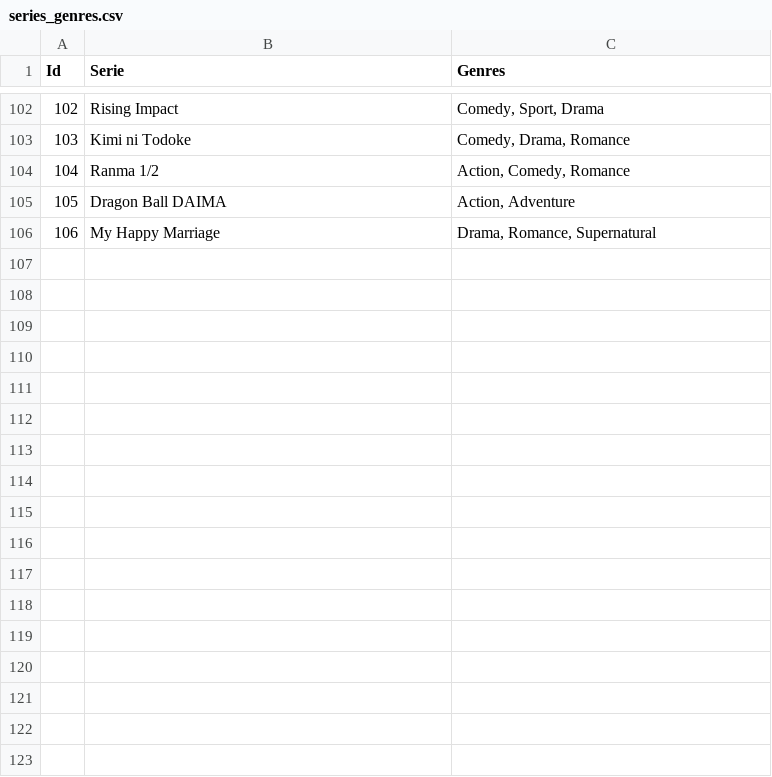
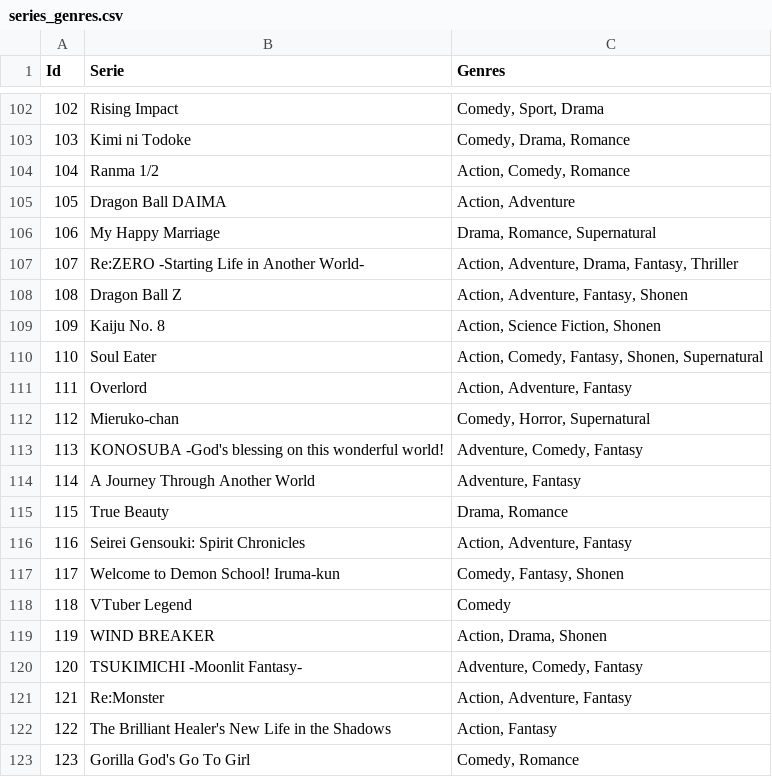
Before and after one commit to pavelsimo/mitlesen-backend, a CSV file: series_genres.csv, drawn as a sheet; only a part is shown, gaps mark what is left out; the diff names each change by its address in the sheet, - before the commit and + after, or states it on an @@ line.

```diff
--- a/series_genres.csv
+++ b/series_genres.csv
+row 107: 107 | Re:ZERO -Starting Life in Another World- | Action, Adventure, Drama, Fantasy, Thriller
+row 108: 108 | Dragon Ball Z | Action, Adventure, Fantasy, Shonen
+row 109: 109 | Kaiju No. 8 | Action, Science Fiction, Shonen
+row 110: 110 | Soul Eater | Action, Comedy, Fantasy, Shonen, Supernatural
+row 111: 111 | Overlord | Action, Adventure, Fantasy
+row 112: 112 | Mieruko-chan | Comedy, Horror, Supernatural
+row 113: 113 | KONOSUBA -God's blessing on this wonderful world! | Adventure, Comedy, Fantasy
+row 114: 114 | A Journey Through Another World | Adventure, Fantasy
+row 115: 115 | True Beauty | Drama, Romance
+row 116: 116 | Seirei Gensouki: Spirit Chronicles | Action, Adventure, Fantasy
+row 117: 117 | Welcome to Demon School! Iruma-kun | Comedy, Fantasy, Shonen
+row 118: 118 | VTuber Legend | Comedy
+row 119: 119 | WIND BREAKER | Action, Drama, Shonen
+row 120: 120 | TSUKIMICHI -Moonlit Fantasy- | Adventure, Comedy, Fantasy
+row 121: 121 | Re:Monster | Action, Adventure, Fantasy
+row 122: 122 | The Brilliant Healer's New Life in the Shadows | Action, Fantasy
+row 123: 123 | Gorilla God's Go To Girl | Comedy, Romance
```
Also changed, not shown: 18 other files.
